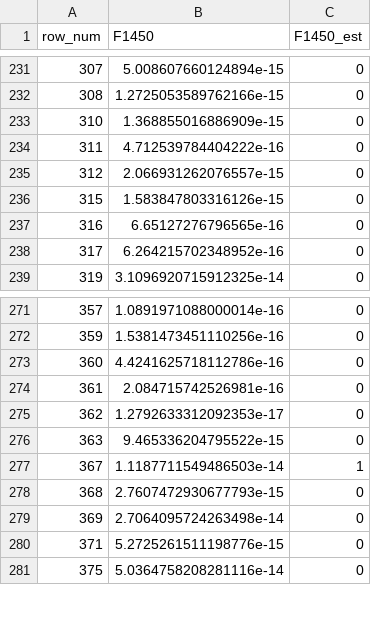
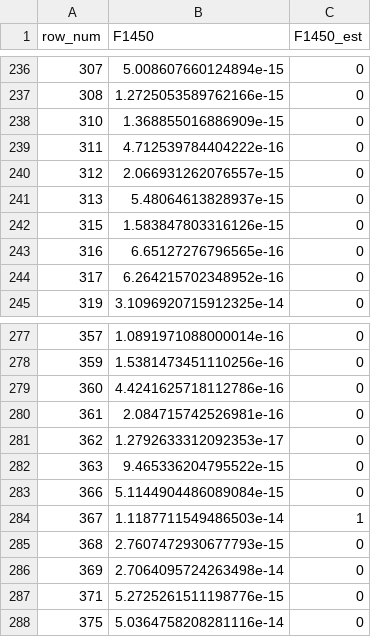
Before and after one commit to gtrichards/HST-Paper, a CSV file: Data/HST_F1450_v23.csv, drawn as a sheet; only a part is shown, gaps mark what is left out; the diff covers the shown part only.

```diff
--- a/Data/HST_F1450_v23.csv
+++ b/Data/HST_F1450_v23.csv
@@ -235,2 +240,3 @@ row_num,F1450,F1450_est
 312,2.066931262076557e-15,0
+313,5.48064613828937e-15,0
 315,1.583847803316126e-15,0
@@ -276,2 +282,3 @@ row_num,F1450,F1450_est
 363,9.465336204795522e-15,0
+366,5.1144904486089084e-15,0
 367,1.1187711549486503e-14,1
```
Also changed, not shown: 5 added rows elsewhere in this file, Data/CIV_measurements_v23.csv, 2 other files.
